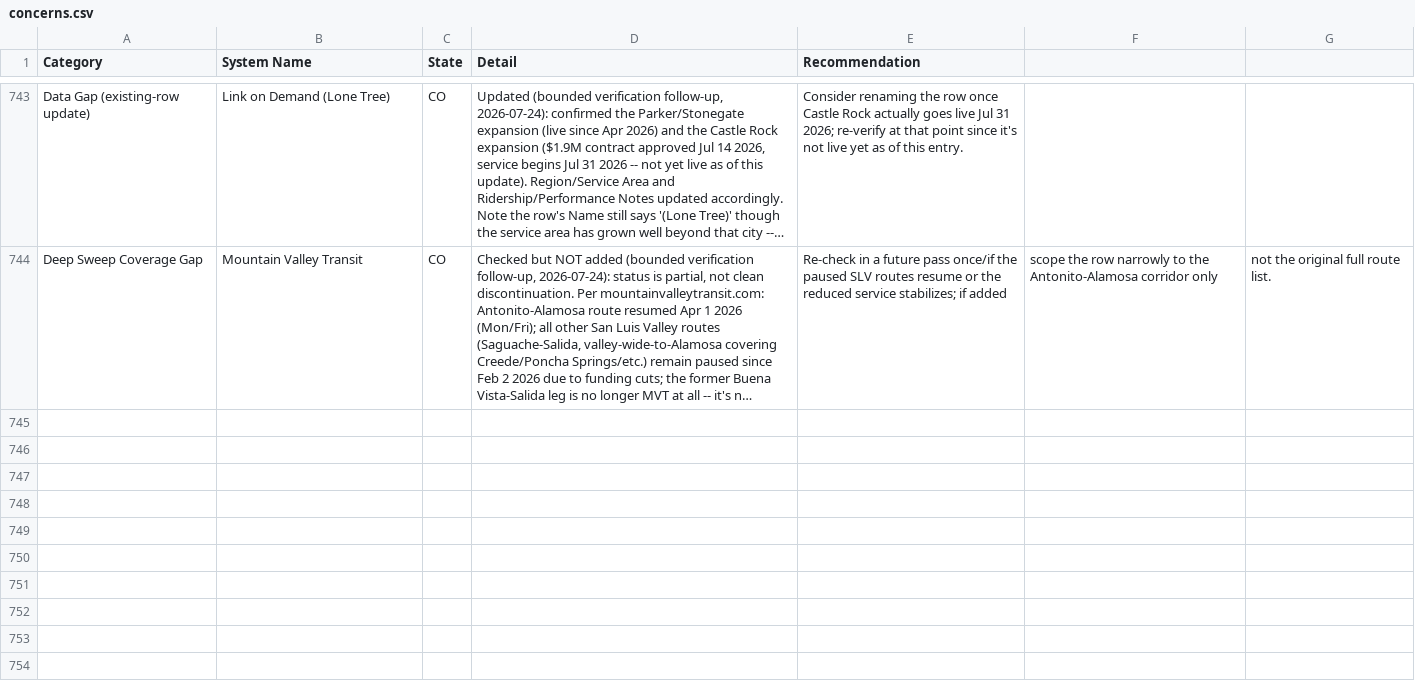
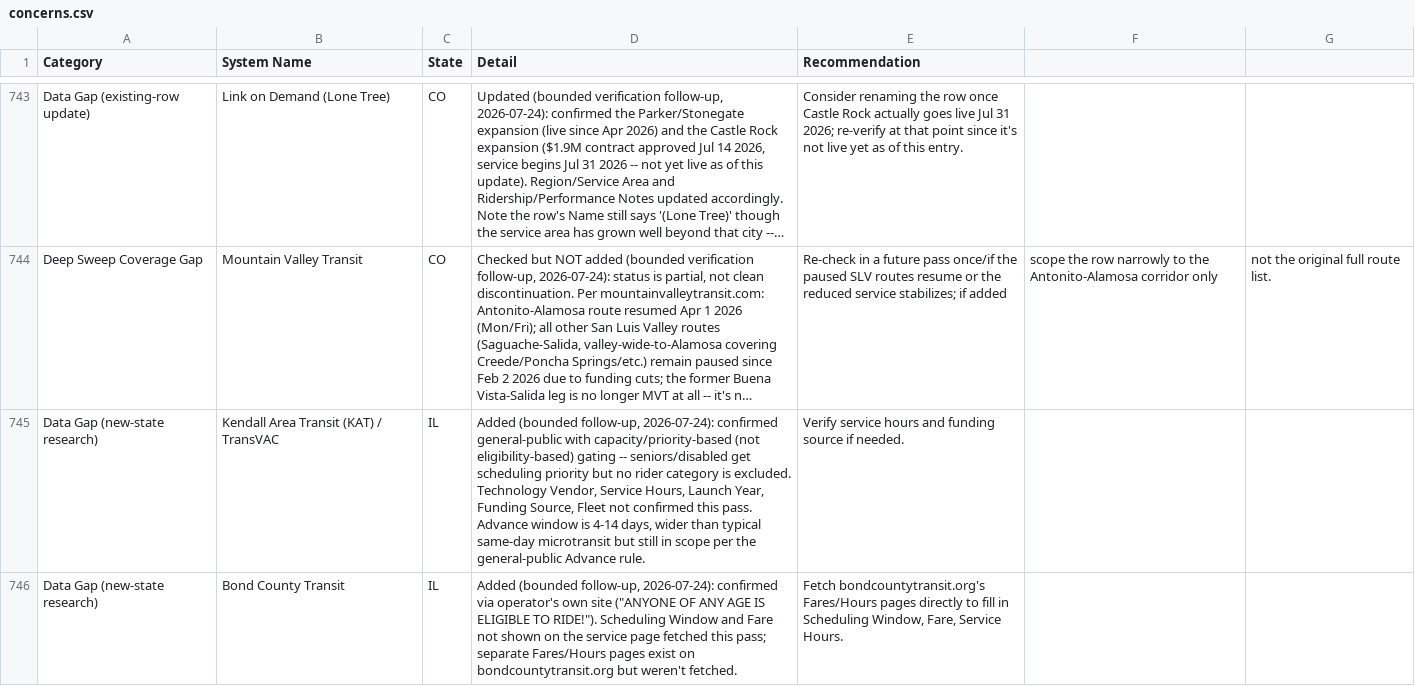
Before and after one commit to jfish79/odt-dashboard, a CSV file: concerns.csv, drawn as a sheet; only a part is shown, gaps mark what is left out; long unchanged cells end in …; the diff covers the shown part only; the diff names each change by its address in the sheet, - before the commit and + after, or states it on an @@ line.

```diff
--- a/concerns.csv
+++ b/concerns.csv
+row 745: Data Gap (new-state research) | Kendall Area Transit (KAT) / TransVAC | IL | Added (bounded follow-up, 2026-07-24): confirmed general-public with capacity/priority-based (not eligibility-based) gating -- seniors/disabled get scheduling priority but no rider category is excluded. Technology Vendor, Service Hours, Launch Year, Funding Source, Fleet not confirmed this pass. Advance window is 4-14 days, wider than typical same-day microtransit but still in scope per the general-public Advance rule. | Verify service hours and funding source if needed.
+row 746: Data Gap (new-state research) | Bond County Transit | IL | Added (bounded follow-up, 2026-07-24): confirmed via operator's own site ("ANYONE OF ANY AGE IS ELIGIBLE TO RIDE!"). Scheduling Window and Fare not shown on the service page fetched this pass; separate Fares/Hours pages exist on bondcountytransit.org but weren't fetched. | Fetch bondcountytransit.org's Fares/Hours pages directly to fill in Scheduling Window, Fare, Service Hours.
```
Also changed, not shown: 2 added rows elsewhere in this file, ODT_Inventory.csv, summary.csv, 2 other files.
